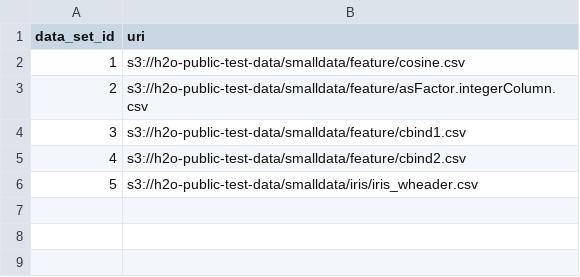
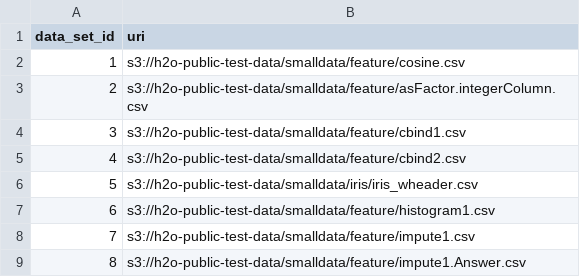
Before and after one commit to Xianen/h2o-3, a CSV file: h2o-test-feature/featureDataSets.csv, drawn as a sheet.

Commit message:
wip (AST) feature test harness: handle slice, histogram, and impute operations. change test case csv to pipe-seperated format.

```diff
--- a/h2o-test-feature/featureDataSets.csv
+++ b/h2o-test-feature/featureDataSets.csv
@@ -6 +6,4 @@ data_set_id,uri
 5,s3://h2o-public-test-data/smalldata/iris/iris_wheader.csv
+6,s3://h2o-public-test-data/smalldata/feature/histogram1.csv
+7,s3://h2o-public-test-data/smalldata/feature/impute1.csv
+8,s3://h2o-public-test-data/smalldata/feature/impute1.Answer.csv
```
Also changed, not shown: h2o-test-feature/featureTestCases.csv, 2 other files.
